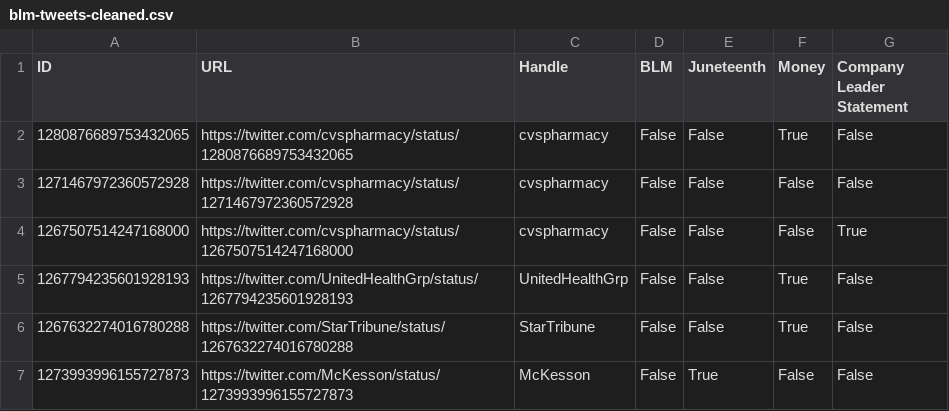
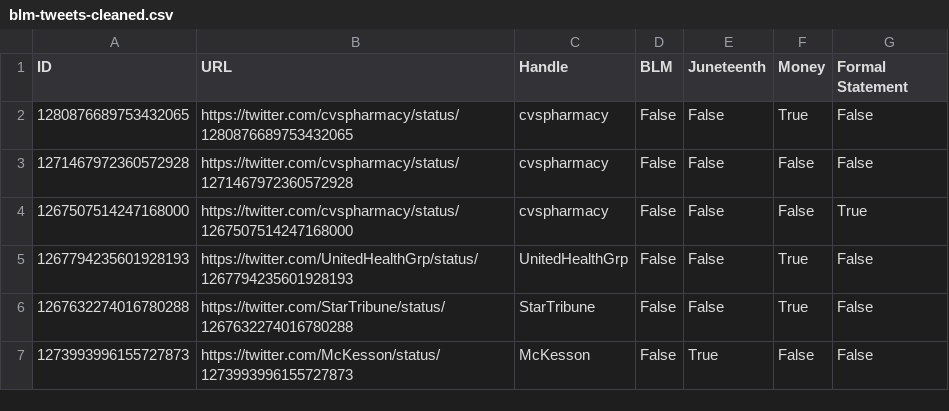
Before and after one commit to kmcelwee/fortune-100-blm-dataset, a CSV file: tmp/blm-tweets-cleaned.csv, drawn as a sheet; only a part is shown.

```diff
--- a/tmp/blm-tweets-cleaned.csv
+++ b/tmp/blm-tweets-cleaned.csv
@@ -1,2 +1,2 @@
-ID,URL,Handle,BLM,Juneteenth,Money,Company Leader Statement
+ID,URL,Handle,BLM,Juneteenth,Money,Formal Statement
 1280876689753432065,https://twitter.com/cvspharmacy/status/1280876689753432065,cvspharmacy,False,False,True,False
```
Also changed, not shown: data/blm-tweets.csv, 4 other files.
